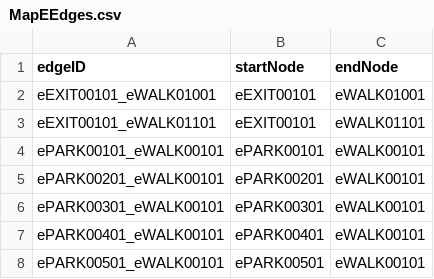
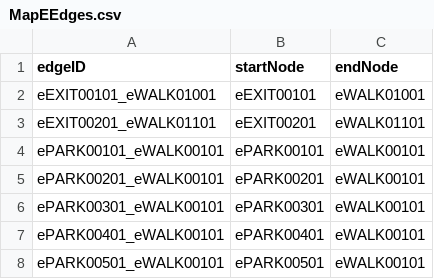
Before and after one commit to aburke921/CS3733-D21-Team-E-Prototype2, a CSV file: src/main/resources/edu/wpi/TeamE/csv/MapEEdges.csv, drawn as a sheet; only a part is shown.

```diff
--- a/src/main/resources/edu/wpi/TeamE/csv/MapEEdges.csv
+++ b/src/main/resources/edu/wpi/TeamE/csv/MapEEdges.csv
@@ -2,3 +2,3 @@ edgeID,startNode,endNode
 eEXIT00101_eWALK01001,eEXIT00101,eWALK01001
-eEXIT00101_eWALK01101,eEXIT00101,eWALK01101
+eEXIT00201_eWALK01101,eEXIT00201,eWALK01101
 ePARK00101_eWALK00101,ePARK00101,eWALK00101
```
Also changed, not shown: 3 other files.
